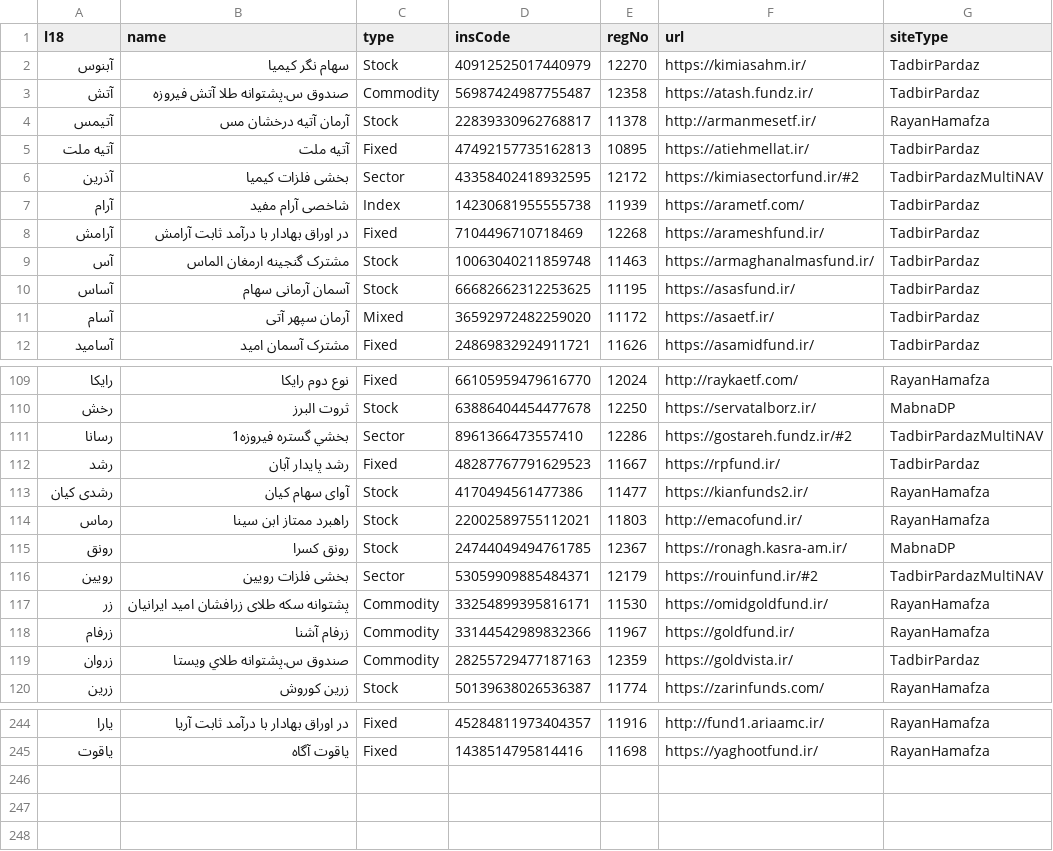
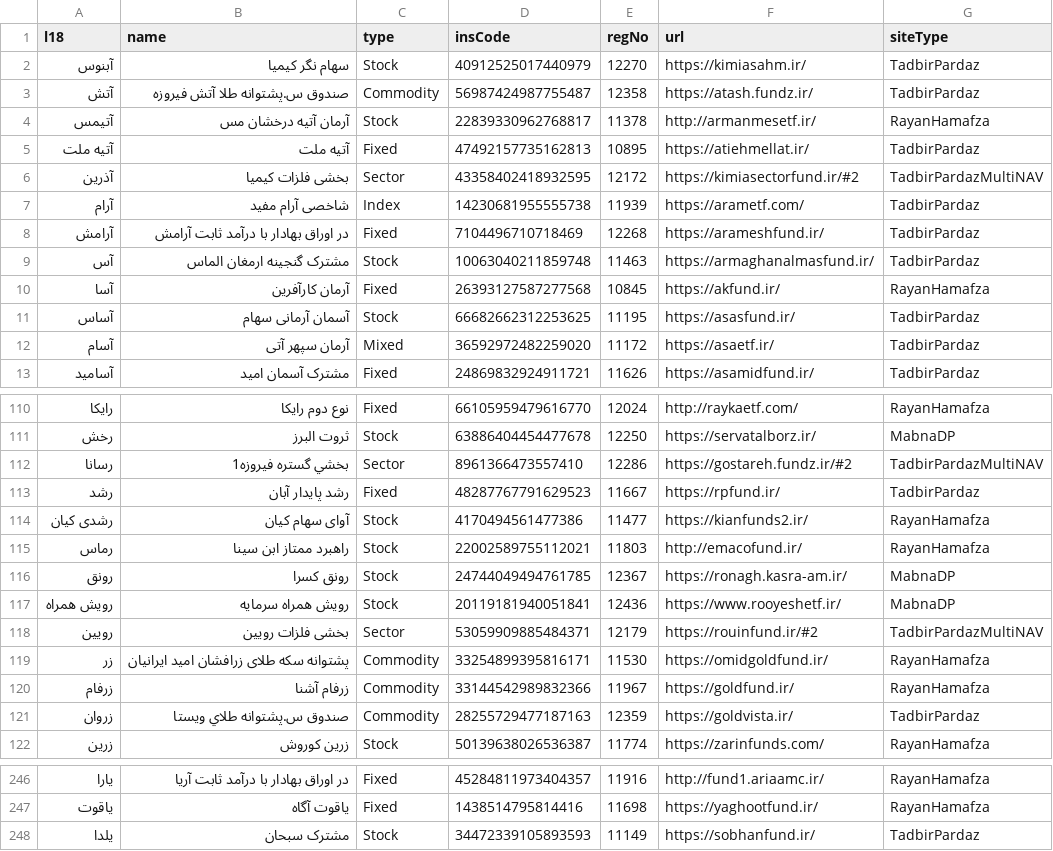
Before and after one commit to 5j9/iranetf, a CSV file: iranetf/dataset.csv, drawn as a sheet; only a part is shown, gaps mark what is left out; the diff names each change by its address in the sheet, - before the commit and + after, or states it on an @@ line.

Commit message:
add new etfs
closes #72

```diff
--- a/iranetf/dataset.csv
+++ b/iranetf/dataset.csv
+row 10: آسا | آرمان کارآفرین | Fixed | 26393127587277568 | 10845 | https://akfund.ir/ | RayanHamafza
+row 117: رویش همراه | رویش همراه سرمایه | Stock | 20119181940051841 | 12436 | https://www.rooyeshetf.ir/ | MabnaDP
+row 248: یلدا | مشترک سبحان | Stock | 34472339105893593 | 11149 | https://sobhanfund.ir/ | TadbirPardaz
```
